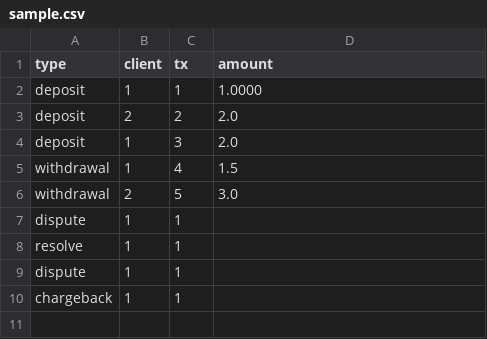
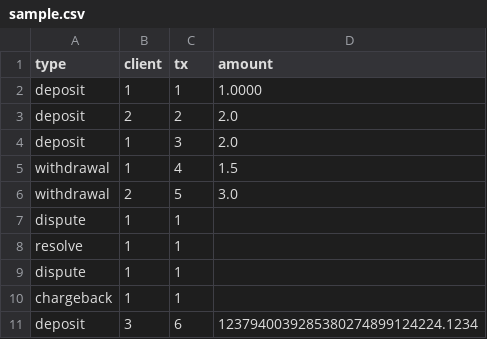
Before and after one commit to akiradeveloper/omochabank, a CSV file: sample.csv, drawn as a sheet; the diff names each change by its address in the sheet, - before the commit and + after, or states it on an @@ line.

```diff
--- a/sample.csv
+++ b/sample.csv
+row 11: deposit | 3 | 6 | 1237940039285380274899124224.1234
```
Also changed, not shown: 1 other file.
